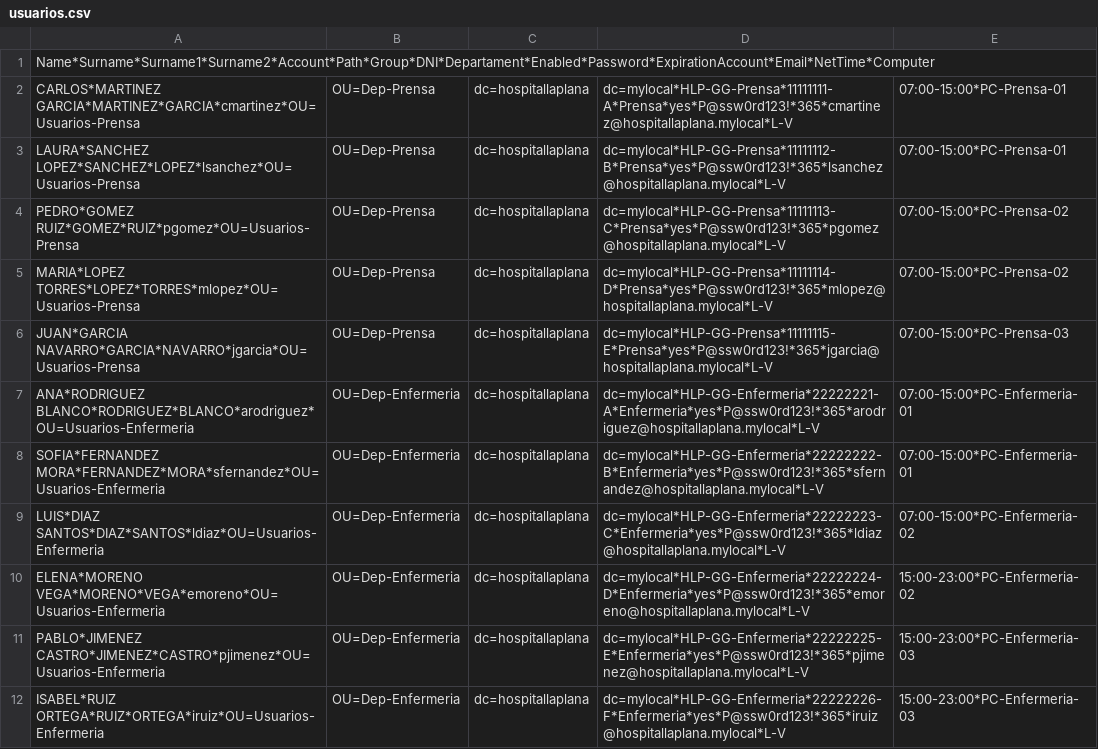
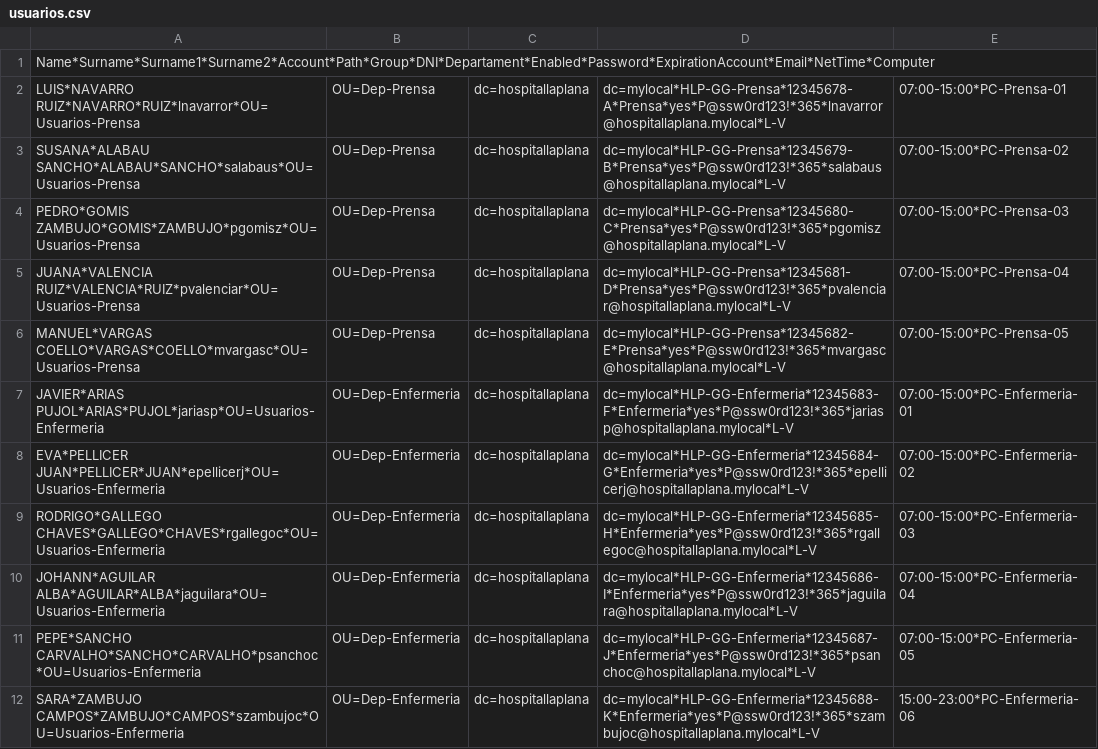
Before and after one commit to RobertBica/Fase2-ProyectoRedCentralizada, a CSV file: usuarios.csv, drawn as a sheet; only a part is shown; the diff covers the shown part only.

Commit message:
Update usuarios.csv

```diff
--- a/usuarios.csv
+++ b/usuarios.csv
@@ -1,12 +1,12 @@
 Name*Surname*Surname1*Surname2*Account*Path*Group*DNI*Departament*Enabled*Password*ExpirationAccount*Email*NetTime*Computer
-CARLOS*MARTINEZ GARCIA*MARTINEZ*GARCIA*cmartinez*OU=Usuarios-Prensa,OU=Dep-Prensa,dc=hospitallaplana,dc=mylocal*HLP-GG-Prensa*11111111-A*Prensa*yes*P@ssw0rd123!*365*cmartinez@hospitallaplana.mylocal*L-V,07:00-15:00*PC-Prensa-01
-LAURA*SANCHEZ LOPEZ*SANCHEZ*LOPEZ*lsanchez*OU=Usuarios-Prensa,OU=Dep-Prensa,dc=hospitallaplana,dc=mylocal*HLP-GG-Prensa*11111112-B*Prensa*yes*P@ssw0rd123!*365*lsanchez@hospitallaplana.mylocal*L-V,07:00-15:00*PC-Prensa-01
-PEDRO*GOMEZ RUIZ*GOMEZ*RUIZ*pgomez*OU=Usuarios-Prensa,OU=Dep-Prensa,dc=hospitallaplana,dc=mylocal*HLP-GG-Prensa*11111113-C*Prensa*yes*P@ssw0rd123!*365*pgomez@hospitallaplana.mylocal*L-V,07:00-15:00*PC-Prensa-02
-MARIA*LOPEZ TORRES*LOPEZ*TORRES*mlopez*OU=Usuarios-Prensa,OU=Dep-Prensa,dc=hospitallaplana,dc=mylocal*HLP-GG-Prensa*11111114-D*Prensa*yes*P@ssw0rd123!*365*mlopez@hospitallaplana.mylocal*L-V,07:00-15:00*PC-Prensa-02
-JUAN*GARCIA NAVARRO*GARCIA*NAVARRO*jgarcia*OU=Usuarios-Prensa,OU=Dep-Prensa,dc=hospitallaplana,dc=mylocal*HLP-GG-Prensa*11111115-E*Prensa*yes*P@ssw0rd123!*365*jgarcia@hospitallaplana.mylocal*L-V,07:00-15:00*PC-Prensa-03
-ANA*RODRIGUEZ BLANCO*RODRIGUEZ*BLANCO*arodriguez*OU=Usuarios-Enfermeria,OU=Dep-Enfermeria,dc=hospitallaplana,dc=mylocal*HLP-GG-Enfermeria*22222221-A*Enfermeria*yes*P@ssw0rd123!*365*arodriguez@hospitallaplana.mylocal*L-V,07:00-15:00*PC-Enfermeria-01
-SOFIA*FERNANDEZ MORA*FERNANDEZ*MORA*sfernandez*OU=Usuarios-Enfermeria,OU=Dep-Enfermeria,dc=hospitallaplana,dc=mylocal*HLP-GG-Enfermeria*22222222-B*Enfermeria*yes*P@ssw0rd123!*365*sfernandez@hospitallaplana.mylocal*L-V,07:00-15:00*PC-Enfermeria-01
-LUIS*DIAZ SANTOS*DIAZ*SANTOS*ldiaz*OU=Usuarios-Enfermeria,OU=Dep-Enfermeria,dc=hospitallaplana,dc=mylocal*HLP-GG-Enfermeria*22222223-C*Enfermeria*yes*P@ssw0rd123!*365*ldiaz@hospitallaplana.mylocal*L-V,07:00-15:00*PC-Enfermeria-02
-ELENA*MORENO VEGA*MORENO*VEGA*emoreno*OU=Usuarios-Enfermeria,OU=Dep-Enfermeria,dc=hospitallaplana,dc=mylocal*HLP-GG-Enfermeria*22222224-D*Enfermeria*yes*P@ssw0rd123!*365*emoreno@hospitallaplana.mylocal*L-V,15:00-23:00*PC-Enfermeria-02
-PABLO*JIMENEZ CASTRO*JIMENEZ*CASTRO*pjimenez*OU=Usuarios-Enfermeria,OU=Dep-Enfermeria,dc=hospitallaplana,dc=mylocal*HLP-GG-Enfermeria*22222225-E*Enfermeria*yes*P@ssw0rd123!*365*pjimenez@hospitallaplana.mylocal*L-V,15:00-23:00*PC-Enfermeria-03
-ISABEL*RUIZ ORTEGA*RUIZ*ORTEGA*iruiz*OU=Usuarios-Enfermeria,OU=Dep-Enfermeria,dc=hospitallaplana,dc=mylocal*HLP-GG-Enfermeria*22222226-F*Enfermeria*yes*P@ssw0rd123!*365*iruiz@hospitallaplana.mylocal*L-V,15:00-23:00*PC-Enfermeria-03
+LUIS*NAVARRO RUIZ*NAVARRO*RUIZ*lnavarror*OU=Usuarios-Prensa,OU=Dep-Prensa,dc=hospitallaplana,dc=mylocal*HLP-GG-Prensa*12345678-A*Prensa*yes*P@ssw0rd123!*365*lnavarror@hospitallaplana.mylocal*L-V,07:00-15:00*PC-Prensa-01
+SUSANA*ALABAU SANCHO*ALABAU*SANCHO*salabaus*OU=Usuarios-Prensa,OU=Dep-Prensa,dc=hospitallaplana,dc=mylocal*HLP-GG-Prensa*12345679-B*Prensa*yes*P@ssw0rd123!*365*salabaus@hospitallaplana.mylocal*L-V,07:00-15:00*PC-Prensa-02
+PEDRO*GOMIS ZAMBUJO*GOMIS*ZAMBUJO*pgomisz*OU=Usuarios-Prensa,OU=Dep-Prensa,dc=hospitallaplana,dc=mylocal*HLP-GG-Prensa*12345680-C*Prensa*yes*P@ssw0rd123!*365*pgomisz@hospitallaplana.mylocal*L-V,07:00-15:00*PC-Prensa-03
+JUANA*VALENCIA RUIZ*VALENCIA*RUIZ*pvalenciar*OU=Usuarios-Prensa,OU=Dep-Prensa,dc=hospitallaplana,dc=mylocal*HLP-GG-Prensa*12345681-D*Prensa*yes*P@ssw0rd123!*365*pvalenciar@hospitallaplana.mylocal*L-V,07:00-15:00*PC-Prensa-04
+MANUEL*VARGAS COELLO*VARGAS*COELLO*mvargasc*OU=Usuarios-Prensa,OU=Dep-Prensa,dc=hospitallaplana,dc=mylocal*HLP-GG-Prensa*12345682-E*Prensa*yes*P@ssw0rd123!*365*mvargasc@hospitallaplana.mylocal*L-V,07:00-15:00*PC-Prensa-05
+JAVIER*ARIAS PUJOL*ARIAS*PUJOL*jariasp*OU=Usuarios-Enfermeria,OU=Dep-Enfermeria,dc=hospitallaplana,dc=mylocal*HLP-GG-Enfermeria*12345683-F*Enfermeria*yes*P@ssw0rd123!*365*jariasp@hospitallaplana.mylocal*L-V,07:00-15:00*PC-Enfermeria-01
+EVA*PELLICER JUAN*PELLICER*JUAN*epellicerj*OU=Usuarios-Enfermeria,OU=Dep-Enfermeria,dc=hospitallaplana,dc=mylocal*HLP-GG-Enfermeria*12345684-G*Enfermeria*yes*P@ssw0rd123!*365*epellicerj@hospitallaplana.mylocal*L-V,07:00-15:00*PC-Enfermeria-02
+RODRIGO*GALLEGO CHAVES*GALLEGO*CHAVES*rgallegoc*OU=Usuarios-Enfermeria,OU=Dep-Enfermeria,dc=hospitallaplana,dc=mylocal*HLP-GG-Enfermeria*12345685-H*Enfermeria*yes*P@ssw0rd123!*365*rgallegoc@hospitallaplana.mylocal*L-V,07:00-15:00*PC-Enfermeria-03
+JOHANN*AGUILAR ALBA*AGUILAR*ALBA*jaguilara*OU=Usuarios-Enfermeria,OU=Dep-Enfermeria,dc=hospitallaplana,dc=mylocal*HLP-GG-Enfermeria*12345686-I*Enfermeria*yes*P@ssw0rd123!*365*jaguilara@hospitallaplana.mylocal*L-V,07:00-15:00*PC-Enfermeria-04
+PEPE*SANCHO CARVALHO*SANCHO*CARVALHO*psanchoc*OU=Usuarios-Enfermeria,OU=Dep-Enfermeria,dc=hospitallaplana,dc=mylocal*HLP-GG-Enfermeria*12345687-J*Enfermeria*yes*P@ssw0rd123!*365*psanchoc@hospitallaplana.mylocal*L-V,07:00-15:00*PC-Enfermeria-05
+SARA*ZAMBUJO CAMPOS*ZAMBUJO*CAMPOS*szambujoc*OU=Usuarios-Enfermeria,OU=Dep-Enfermeria,dc=hospitallaplana,dc=mylocal*HLP-GG-Enfermeria*12345688-K*Enfermeria*yes*P@ssw0rd123!*365*szambujoc@hospitallaplana.mylocal*L-V,15:00-23:00*PC-Enfermeria-06
```
Also changed, not shown: 1 removed row and 52 edited cells elsewhere in this file.
